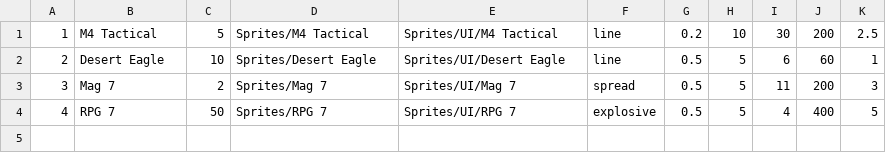
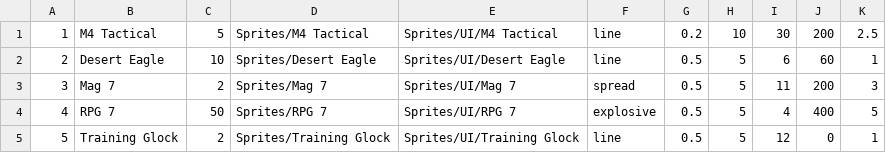
Before and after one commit to kieranchai/RPG2, a CSV file: Assets/Editor/CSVs/WeaponCSV.csv, drawn as a sheet.

Commit message:
Add Starter Weapon

```diff
--- a/Assets/Editor/CSVs/WeaponCSV.csv
+++ b/Assets/Editor/CSVs/WeaponCSV.csv
@@ -4 +4,2 @@
 4,RPG 7,50,Sprites/RPG 7,Sprites/UI/RPG 7,explosive,0.5,5,4,400,5
+5,Training Glock,2,Sprites/Training Glock,Sprites/UI/Training Glock,line,0.5,5,12,0,1
```
Also changed, not shown: 10 other files.
